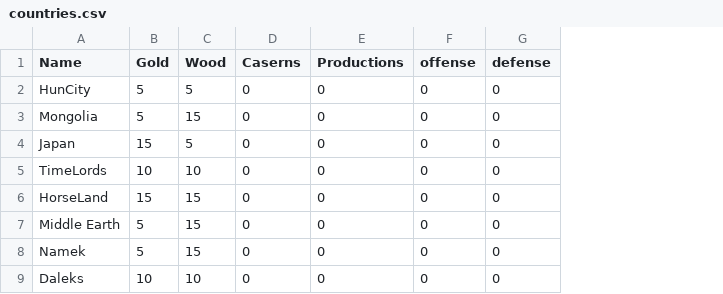
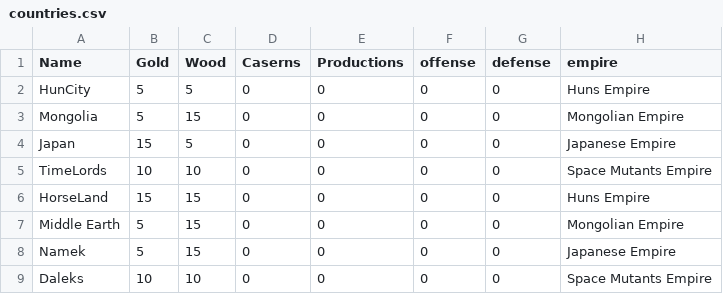
Before and after one commit to KyaaaahFox/Conquest, a CSV file: countries.csv, drawn as a sheet; the diff names each change by its address in the sheet, - before the commit and + after, or states it on an @@ line.

```diff
--- a/countries.csv
+++ b/countries.csv
+column H (empire), rows 2-9: Huns Empire | Mongolian Empire | Japanese Empire | Space Mutants Empire | Huns Empire | Mongolian Empire | Japanese Empire | Space Mutants Empire
```
Also changed, not shown: 2 other files.
